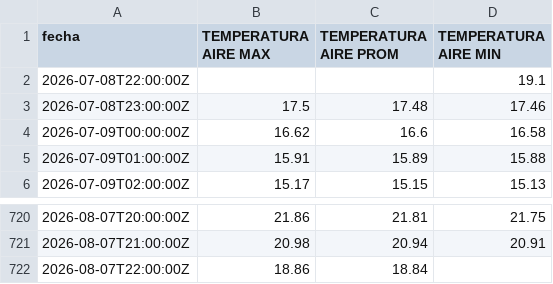
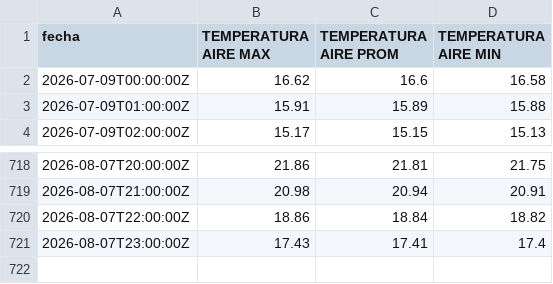
Before and after one commit to ccardenas93/weather_forecast, a CSV file: merged_data_export.csv, drawn as a sheet; only a part is shown, gaps mark what is left out.

```diff
--- a/merged_data_export.csv
+++ b/merged_data_export.csv
@@ -1,4 +1,2 @@
 fecha,TEMPERATURA AIRE MAX,TEMPERATURA AIRE PROM,TEMPERATURA AIRE MIN
-2026-07-08T22:00:00Z,,,19.1
-2026-07-08T23:00:00Z,17.5,17.48,17.46
 2026-07-09T00:00:00Z,16.62,16.6,16.58
@@ -721,2 +719,3 @@ fecha,TEMPERATURA AIRE MAX,TEMPERATURA AIRE PROM,TEMPERATURA AIRE MIN
 2026-08-07T21:00:00Z,20.98,20.94,20.91
-2026-08-07T22:00:00Z,18.86,18.84,
+2026-08-07T22:00:00Z,18.86,18.84,18.82
+2026-08-07T23:00:00Z,17.43,17.41,17.4
```
Also changed, not shown: forecast_metrics.csv, forecast_output.csv, 5 other files.
